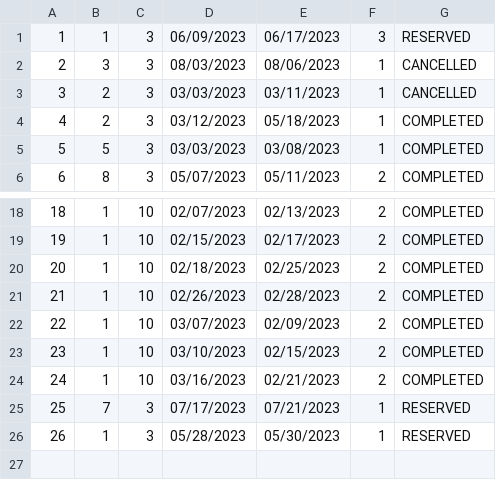
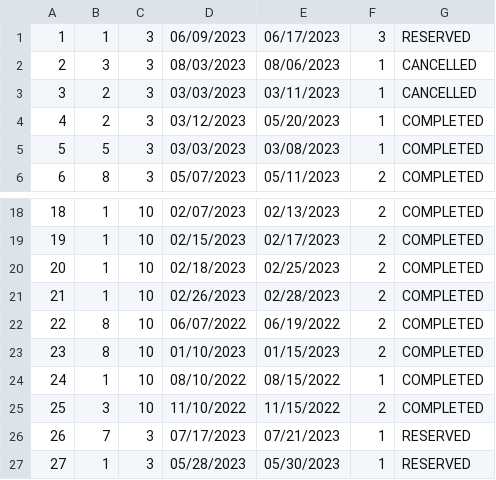
Before and after one commit to anastano/group-3-team-B, a CSV file: SIMS_HCI_Project/SIMS_HCI_Project/Resources/Database/accommodationReservations.csv, drawn as a sheet; only a part is shown, gaps mark what is left out; addresses are those after the commit; the diff names each change by its address in the sheet, - before the commit and + after, or states it on an @@ line.

Commit message:
Add reservation service in title service

```diff
--- a/SIMS_HCI_Project/SIMS_HCI_Project/Resources/Database/accommodationReservations.csv
+++ b/SIMS_HCI_Project/SIMS_HCI_Project/Resources/Database/accommodationReservations.csv
-E4: 05/18/2023
+E4: 05/20/2023
-B22:B23: 1
+B22:B23: 8
-D22: 03/07/2023
+D22: 06/07/2022
-E22: 02/09/2023
+E22: 06/19/2022
-D23: 03/10/2023
+D23: 01/10/2023
-E23: 02/15/2023
+E23: 01/15/2023
-D24: 03/16/2023
+D24: 08/10/2022
-E24: 02/21/2023
+E24: 08/15/2022
-F24: 2
+F24: 1
+row 25: 25 | 3 | 10 | 11/10/2022 | 11/15/2022 | 2 | COMPLETED
@@ column A renumbered from row 26 down @@
```
Also changed, not shown: 8 other files.
